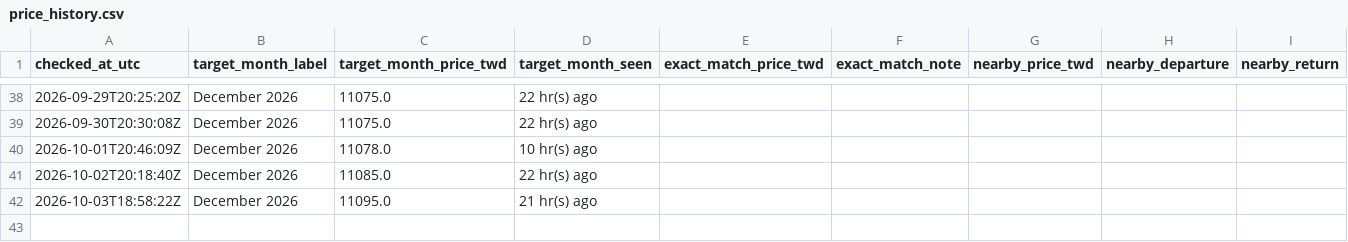
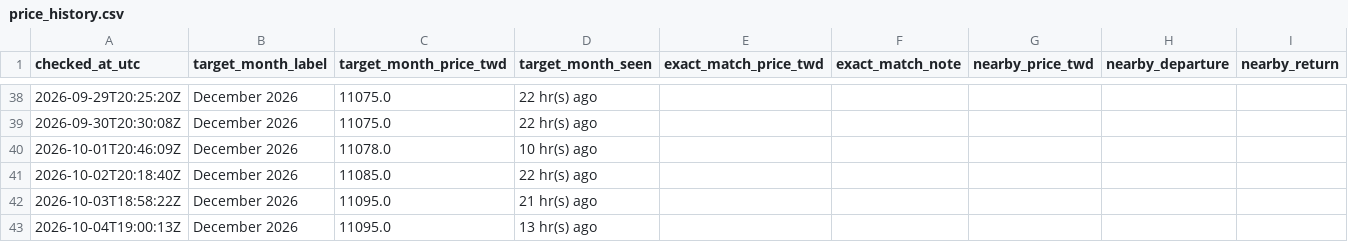
Before and after one commit to shaven105/cxbxs42634-ge6384csajv-13, a CSV file: starlux_price_tracker/data/price_history.csv, drawn as a sheet; only a part is shown, gaps mark what is left out; the diff names each change by its address in the sheet, - before the commit and + after, or states it on an @@ line.

```diff
--- a/starlux_price_tracker/data/price_history.csv
+++ b/starlux_price_tracker/data/price_history.csv
+row 43: 2026-10-04T19:00:13Z | December 2026 | 11095.0 | 13 hr(s) ago
```
